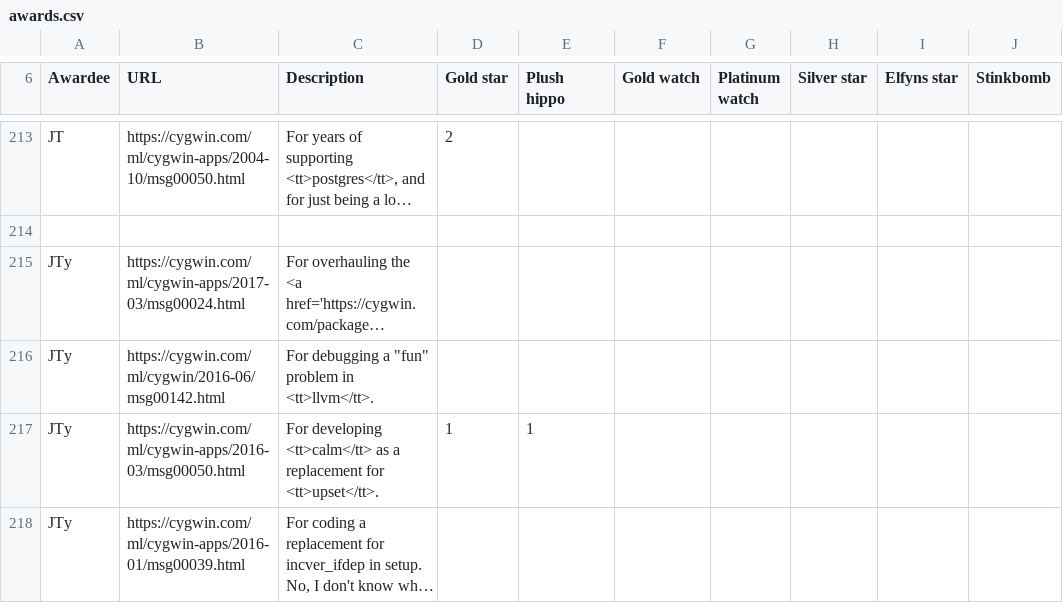
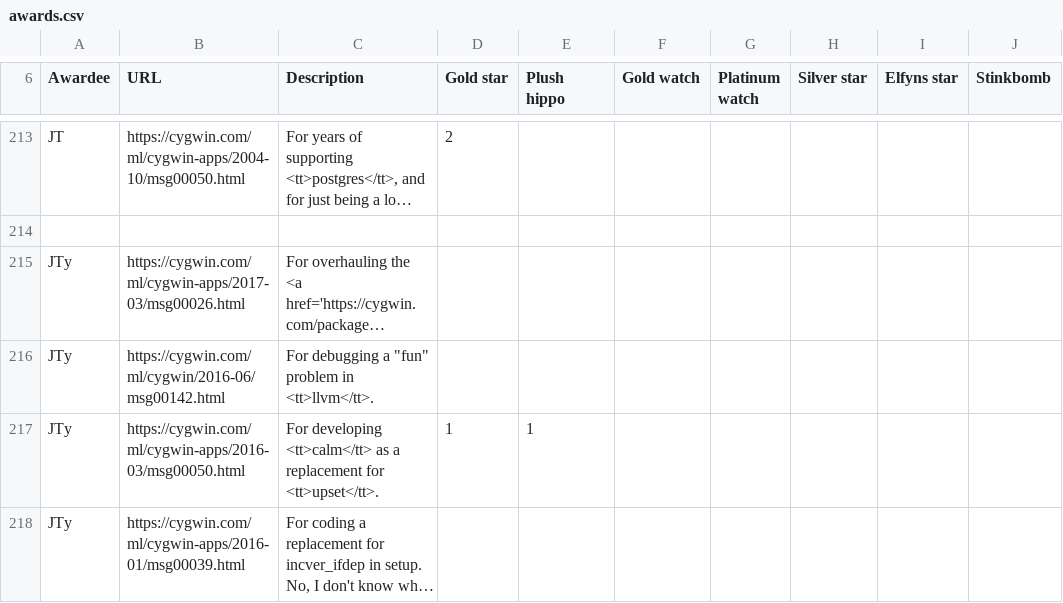
Before and after one commit to jhauga/cygwin-htdocs, a CSV file: goldstars/src/awards.csv, drawn as a sheet; only a part is shown, gaps mark what is left out; long unchanged cells end in …; the diff names each change by its address in the sheet, - before the commit and + after, or states it on an @@ line.

Commit message:
Fix a gold star URL

```diff
--- a/goldstars/src/awards.csv
+++ b/goldstars/src/awards.csv
-B215 (URL): https://cygwin.com/ml/cygwin-apps/2017-03/msg00024.html
+B215 (URL): https://cygwin.com/ml/cygwin-apps/2017-03/msg00026.html
```
Also changed, not shown: 1 other file.
